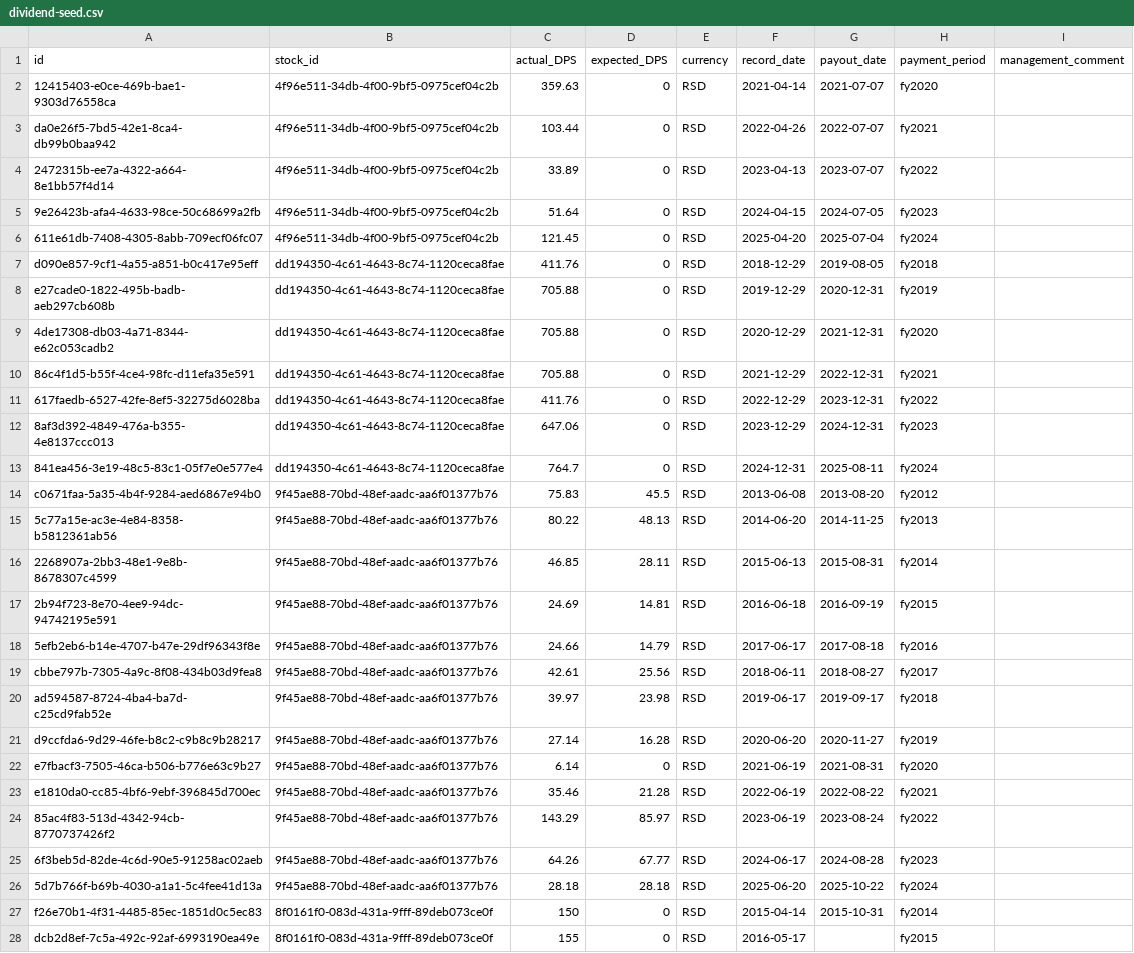
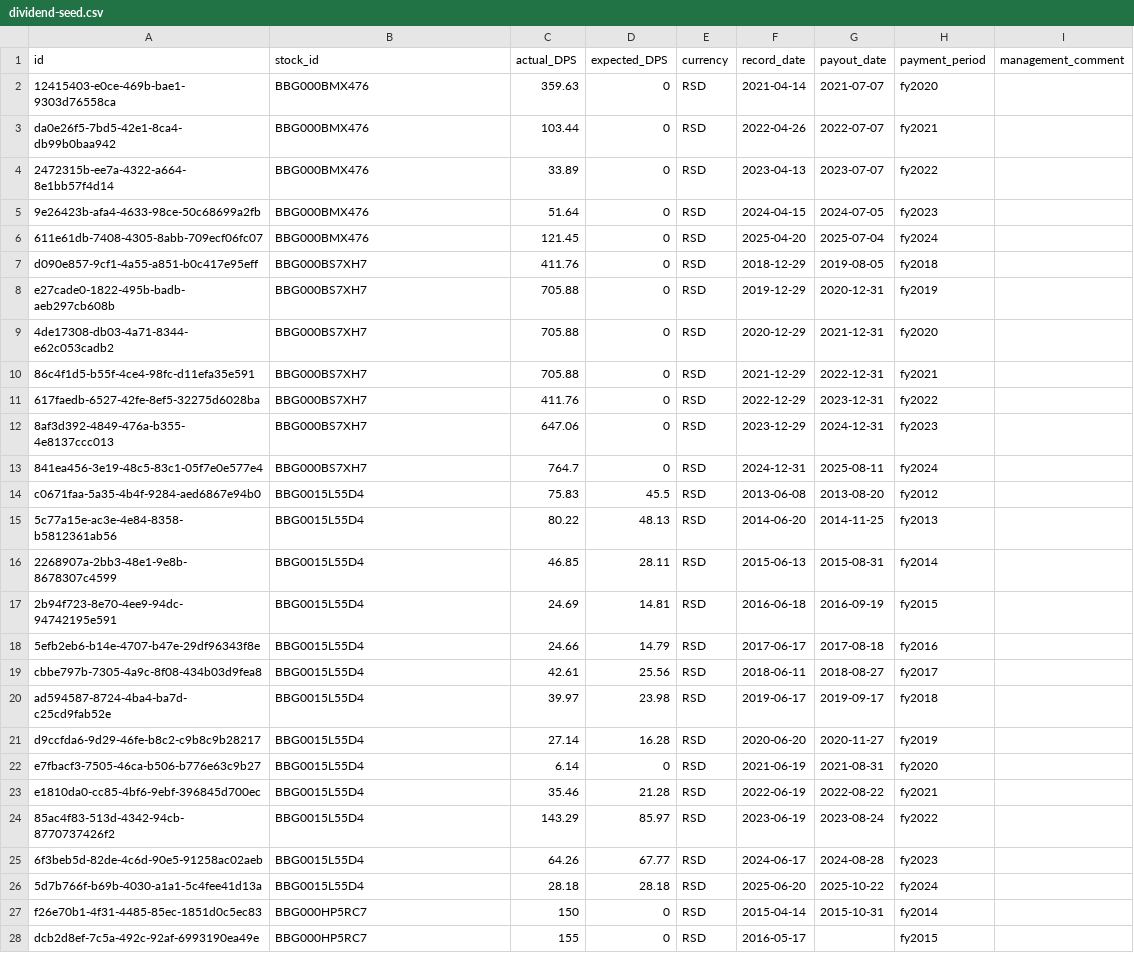
Before and after one commit to robertzakspb/stockfundamentals, a CSV file: internal/infrastructure/db/dataseed/seed-data/dividend-seed.csv, drawn as a sheet; only a part is shown; the diff covers the shown part only; the diff names each change by its address in the sheet, - before the commit and + after, or states it on an @@ line.

```diff
--- a/internal/infrastructure/db/dataseed/seed-data/dividend-seed.csv
+++ b/internal/infrastructure/db/dataseed/seed-data/dividend-seed.csv
-B2:B6 (stock_id): 4f96e511-34db-4f00-9bf5-0975cef04c2b
+B2:B6 (stock_id): BBG000BMX476
-B7:B13 (stock_id): dd194350-4c61-4643-8c74-1120ceca8fae
+B7:B13 (stock_id): BBG000BS7XH7
-B14:B26 (stock_id): 9f45ae88-70bd-48ef-aadc-aa6f01377b76
+B14:B26 (stock_id): BBG0015L55D4
-B27:B28 (stock_id): 8f0161f0-083d-431a-9fff-89deb073ce0f
+B27:B28 (stock_id): BBG000HP5RC7
```
Also changed, not shown: 9 edited cells elsewhere in this file, 19 other files.
